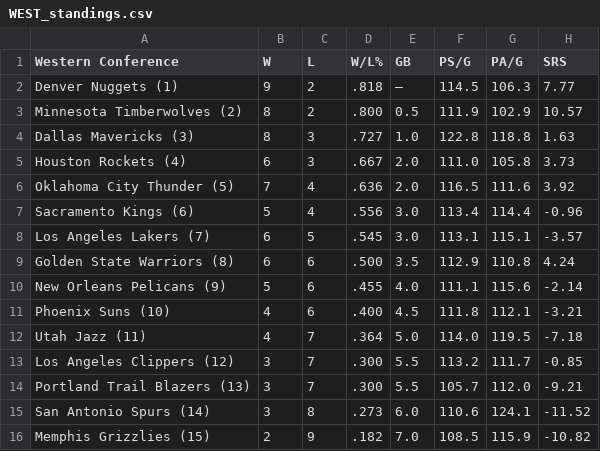
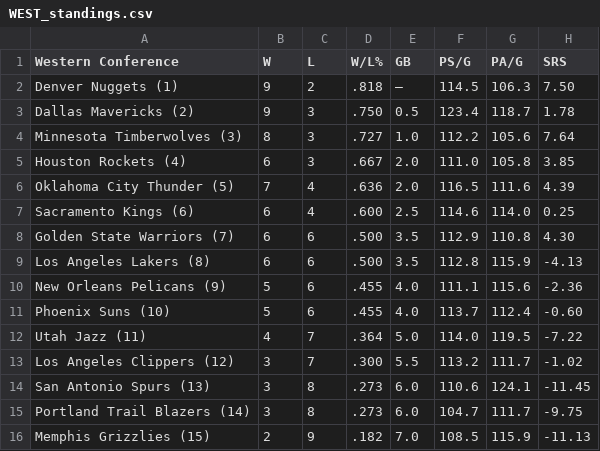
Before and after one commit to caHaber/flat-data-nba-standings, a CSV file: WEST_standings.csv, drawn as a sheet.

Commit message:
Flat: latest data (2023-11-16T16:01:51.659Z) {   "date": "2023-11-16T16:01:51.659Z",   "files": [     {       "name": "EAST_standings.csv",       "deltaBytes": 0,       "source": "https://www.espn.com/nba/standings"     },     {       "name": "NBA_2024.html",       "deltaBytes": -810,       "source": "https://www.espn.com/nba/standings"     },     {       "name": "WEST_standings.csv",       "deltaBytes": -2,       "source": "https://www.espn.com/nba/standings"     }   ] }

```diff
--- a/WEST_standings.csv
+++ b/WEST_standings.csv
@@ -1,16 +1,16 @@
 "Western Conference","W","L","W/L%","GB","PS/G","PA/G","SRS"
-"Denver Nuggets (1) ","9","2",".818","—","114.5","106.3","7.77"
-"Minnesota Timberwolves (2) ","8","2",".800","0.5","111.9","102.9","10.57"
-"Dallas Mavericks (3) ","8","3",".727","1.0","122.8","118.8","1.63"
-"Houston Rockets (4) ","6","3",".667","2.0","111.0","105.8","3.73"
-"Oklahoma City Thunder (5) ","7","4",".636","2.0","116.5","111.6","3.92"
-"Sacramento Kings (6) ","5","4",".556","3.0","113.4","114.4","-0.96"
-"Los Angeles Lakers (7) ","6","5",".545","3.0","113.1","115.1","-3.57"
-"Golden State Warriors (8) ","6","6",".500","3.5","112.9","110.8","4.24"
-"New Orleans Pelicans (9) ","5","6",".455","4.0","111.1","115.6","-2.14"
-"Phoenix Suns (10) ","4","6",".400","4.5","111.8","112.1","-3.21"
-"Utah Jazz (11) ","4","7",".364","5.0","114.0","119.5","-7.18"
-"Los Angeles Clippers (12) ","3","7",".300","5.5","113.2","111.7","-0.85"
-"Portland Trail Blazers (13) ","3","7",".300","5.5","105.7","112.0","-9.21"
-"San Antonio Spurs (14) ","3","8",".273","6.0","110.6","124.1","-11.52"
-"Memphis Grizzlies (15) ","2","9",".182","7.0","108.5","115.9","-10.82"
+"Denver Nuggets (1) ","9","2",".818","—","114.5","106.3","7.50"
+"Dallas Mavericks (2) ","9","3",".750","0.5","123.4","118.7","1.78"
+"Minnesota Timberwolves (3) ","8","3",".727","1.0","112.2","105.6","7.64"
+"Houston Rockets (4) ","6","3",".667","2.0","111.0","105.8","3.85"
+"Oklahoma City Thunder (5) ","7","4",".636","2.0","116.5","111.6","4.39"
+"Sacramento Kings (6) ","6","4",".600","2.5","114.6","114.0","0.25"
+"Golden State Warriors (7) ","6","6",".500","3.5","112.9","110.8","4.30"
+"Los Angeles Lakers (8) ","6","6",".500","3.5","112.8","115.9","-4.13"
+"New Orleans Pelicans (9) ","5","6",".455","4.0","111.1","115.6","-2.36"
+"Phoenix Suns (10) ","5","6",".455","4.0","113.7","112.4","-0.60"
+"Utah Jazz (11) ","4","7",".364","5.0","114.0","119.5","-7.22"
+"Los Angeles Clippers (12) ","3","7",".300","5.5","113.2","111.7","-1.02"
+"San Antonio Spurs (13) ","3","8",".273","6.0","110.6","124.1","-11.45"
+"Portland Trail Blazers (14) ","3","8",".273","6.0","104.7","111.7","-9.75"
+"Memphis Grizzlies (15) ","2","9",".182","7.0","108.5","115.9","-11.13"
```
Also changed, not shown: EAST_standings.csv, 1 other file.
